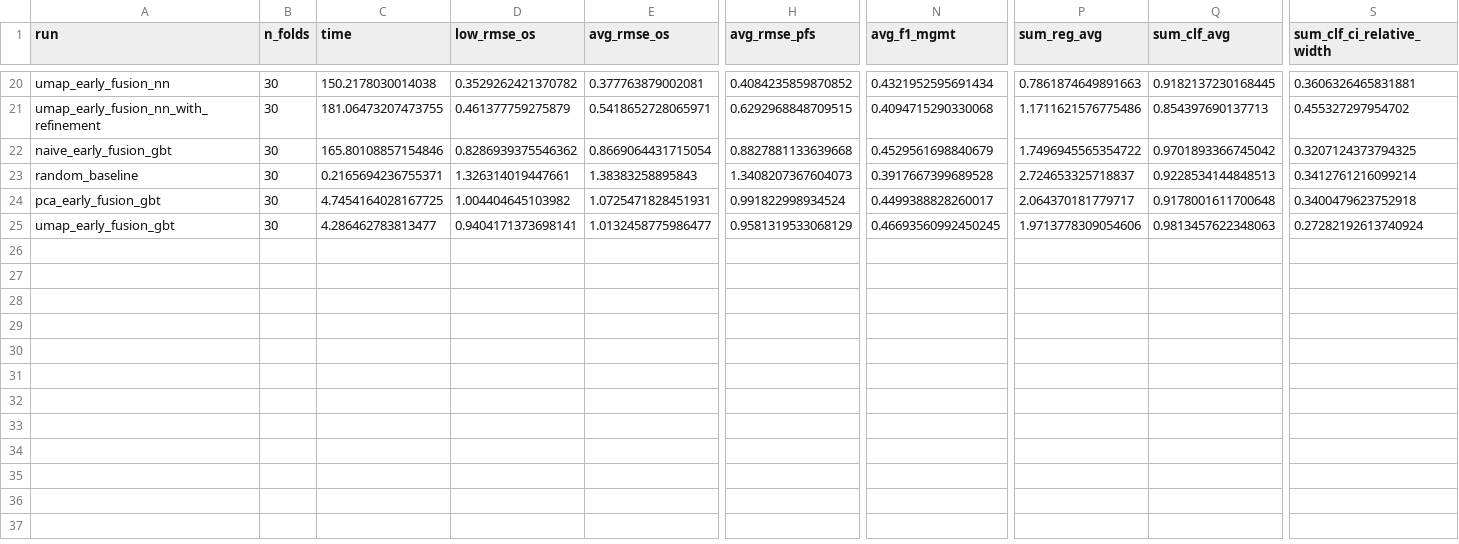
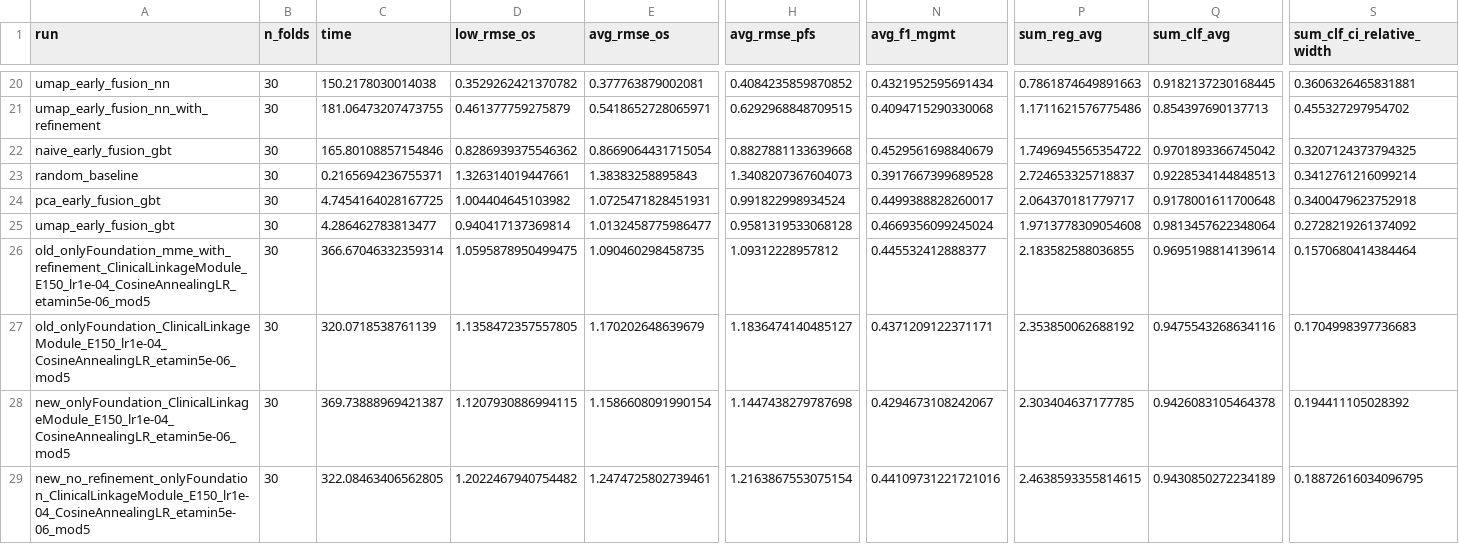
Before and after one commit to Tikings/gbm_hackathon, a CSV file: results/cv_results.csv, drawn as a sheet; only a part is shown, gaps mark what is left out; rows hold the shown columns only; the diff names each change by its address in the sheet, - before the commit and + after, or states it on an @@ line.

Commit message:
Obtained results for experiments using only foundation models embeddings

```diff
--- a/results/cv_results.csv
+++ b/results/cv_results.csv
-D25 (low_rmse_os): 0.9404171373698141
+D25 (low_rmse_os): 0.940417137369814
-H25 (avg_rmse_pfs): 0.9581319533068129
+H25 (avg_rmse_pfs): 0.9581319533068128
-N25 (avg_f1_mgmt): 0.46693560992450245
+N25 (avg_f1_mgmt): 0.4669356099245024
-P25 (sum_reg_avg): 1.9713778309054606
+P25 (sum_reg_avg): 1.9713778309054608
-Q25 (sum_clf_avg): 0.9813457622348063
+Q25 (sum_clf_avg): 0.9813457622348064
-S25 (sum_clf_ci_relative_width): 0.27282192613740924
+S25 (sum_clf_ci_relative_width): 0.2728219261374092
+row 26: old_onlyFoundation_mme_with_refinement_ClinicalLinkageModule_E150_lr1e-04_CosineAnnealingLR_etamin5e-06_mod5 | 30 | 366.67046332359314 | 1.0595878950499475 | 1.090460298458735 | 1.09312228957812 | 0.445532412888377 | 2.183582588036855 | 0.9695198814139614 | 0.1570680414384464
+row 27: old_onlyFoundation_ClinicalLinkageModule_E150_lr1e-04_CosineAnnealingLR_etamin5e-06_mod5 | 30 | 320.0718538761139 | 1.1358472357557805 | 1.170202648639679 | 1.1836474140485127 | 0.4371209122371171 | 2.353850062688192 | 0.9475543268634116 | 0.1704998397736683
+row 28: new_onlyFoundation_ClinicalLinkageModule_E150_lr1e-04_CosineAnnealingLR_etamin5e-06_mod5 | 30 | 369.73888969421387 | 1.1207930886994115 | 1.1586608091990154 | 1.1447438279787698 | 0.4294673108242067 | 2.303404637177785 | 0.9426083105464378 | 0.194411105028392
+row 29: new_no_refinement_onlyFoundation_ClinicalLinkageModule_E150_lr1e-04_CosineAnnealingLR_etamin5e-06_mod5 | 30 | 322.08463406562805 | 1.2022467940754482 | 1.2474725802739461 | 1.2163867553075154 | 0.44109731221721016 | 2.4638593355814615 | 0.9430850272234189 | 0.18872616034096795
```
Also changed, not shown: 16 other files.
